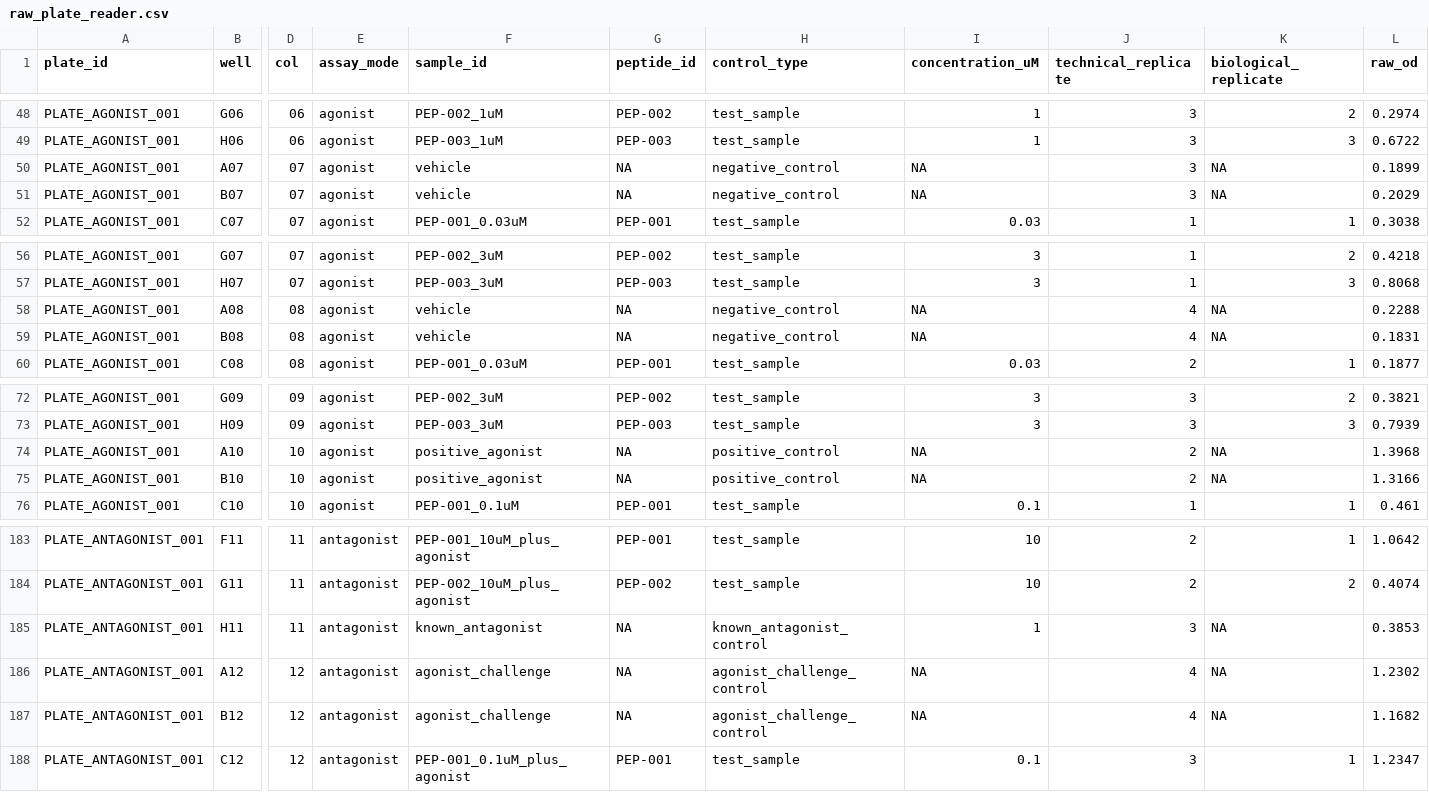
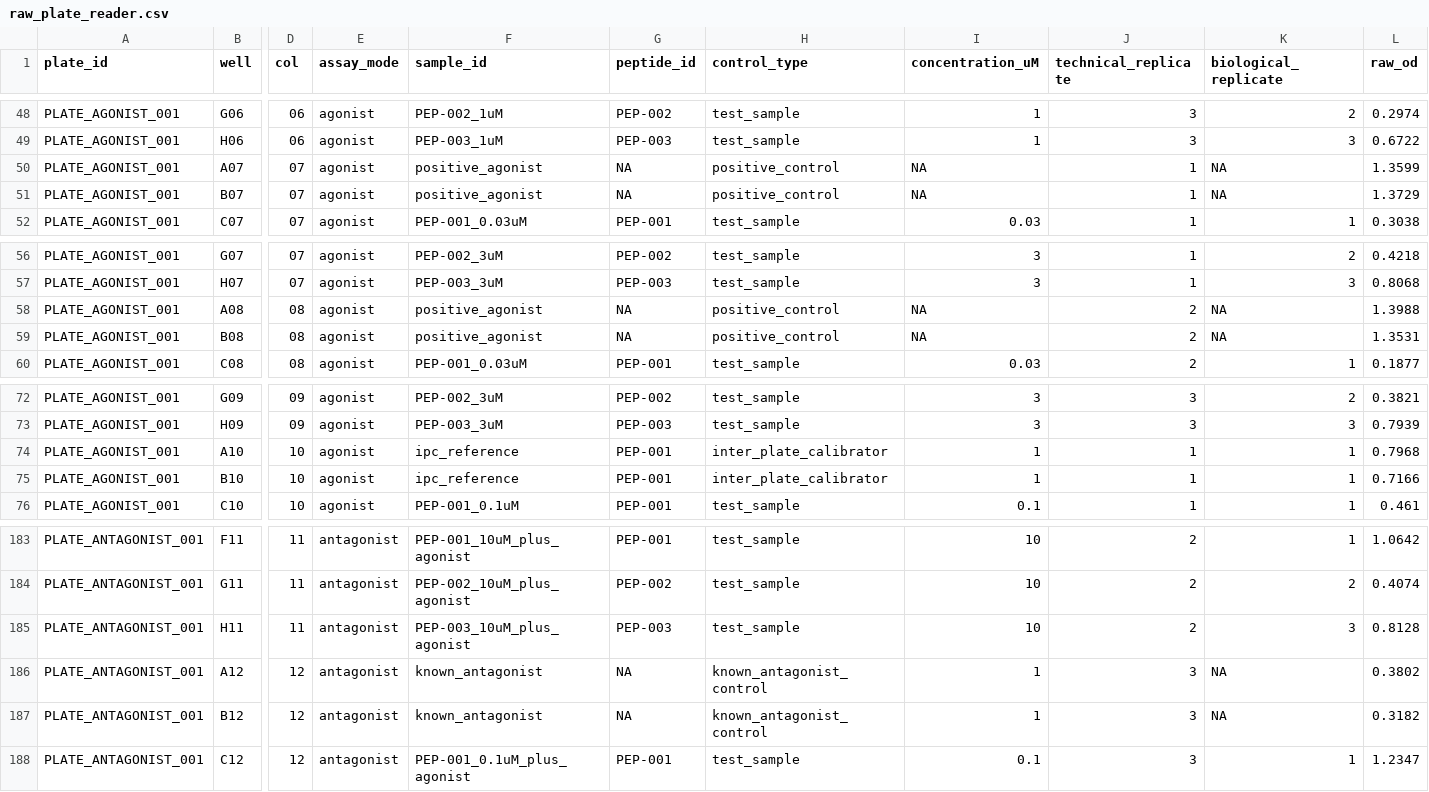
Before and after one commit to Caffeinated-Code/HEKBlueR, a CSV file: data/simulated/raw_plate_reader.csv, drawn as a sheet; only a part is shown, gaps mark what is left out; the diff covers the shown part only; the diff names each change by its address in the sheet, - before the commit and + after, or states it on an @@ line.

```diff
--- a/data/simulated/raw_plate_reader.csv
+++ b/data/simulated/raw_plate_reader.csv
-F50:F51 (sample_id): vehicle
+F50:F51 (sample_id): positive_agonist
-H50:H51 (control_type): negative_control
+H50:H51 (control_type): positive_control
-J50:J51 (technical_replicate): 3
+J50:J51 (technical_replicate): 1
-L50 (raw_od): 0.1899
+L50 (raw_od): 1.3599
-L51 (raw_od): 0.2029
+L51 (raw_od): 1.3729
-F58:F59 (sample_id): vehicle
+F58:F59 (sample_id): positive_agonist
-H58:H59 (control_type): negative_control
+H58:H59 (control_type): positive_control
-J58:J59 (technical_replicate): 4
+J58:J59 (technical_replicate): 2
-L58 (raw_od): 0.2288
+L58 (raw_od): 1.3988
-L59 (raw_od): 0.1831
+L59 (raw_od): 1.3531
-F74:F75 (sample_id): positive_agonist
+F74:F75 (sample_id): ipc_reference
-G74:G75 (peptide_id): NA
+G74:G75 (peptide_id): PEP-001
-H74:H75 (control_type): positive_control
+H74:H75 (control_type): inter_plate_calibrator
-I74:I75 (concentration_uM): NA
+I74:I75 (concentration_uM): 1
-J74:J75 (technical_replicate): 2
+J74:J75 (technical_replicate): 1
-K74:K75 (biological_replicate): NA
+K74:K75 (biological_replicate): 1
-L74 (raw_od): 1.3968
+L74 (raw_od): 0.7968
-L75 (raw_od): 1.3166
+L75 (raw_od): 0.7166
-F185 (sample_id): known_antagonist
+F185 (sample_id): PEP-003_10uM_plus_agonist
-G185 (peptide_id): NA
+G185 (peptide_id): PEP-003
-H185 (control_type): known_antagonist_control
+H185 (control_type): test_sample
-I185 (concentration_uM): 1
+I185 (concentration_uM): 10
-J185 (technical_replicate): 3
+J185 (technical_replicate): 2
-K185 (biological_replicate): NA
+K185 (biological_replicate): 3
-L185 (raw_od): 0.3853
+L185 (raw_od): 0.8128
-F186:F187 (sample_id): agonist_challenge
+F186:F187 (sample_id): known_antagonist
-H186:H187 (control_type): agonist_challenge_control
+H186:H187 (control_type): known_antagonist_control
-I186:I187 (concentration_uM): NA
+I186:I187 (concentration_uM): 1
-J186:J187 (technical_replicate): 4
+J186:J187 (technical_replicate): 3
-L186 (raw_od): 1.2302
+L186 (raw_od): 0.3802
-L187 (raw_od): 1.1682
+L187 (raw_od): 0.3182
```
Also changed, not shown: 131 edited cells elsewhere in this file, data/simulated/plate_map.csv, 7 other files.
